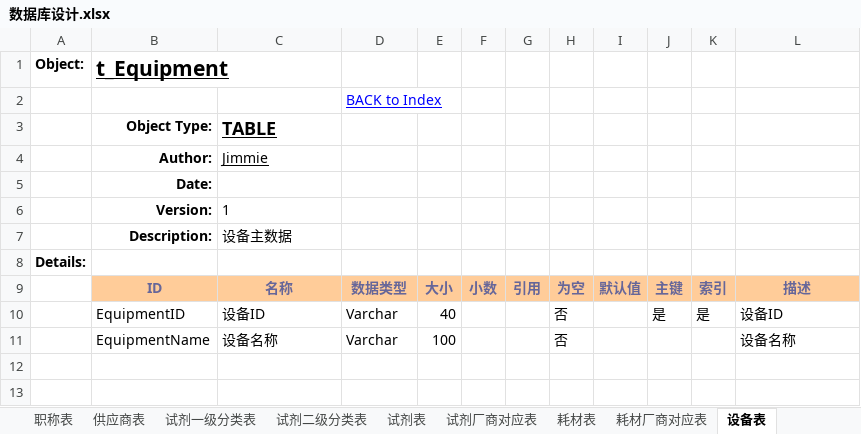
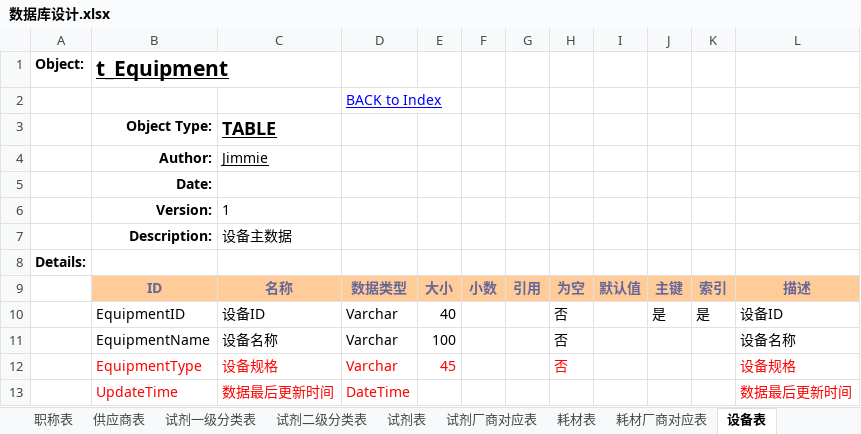
Before and after one commit to zqlhuanying/labassistant, an Excel workbook: src/main/resources/db/数据库设计.xlsx, sheet 设备表, drawn as a sheet; values as stored, in another font and other column widths than the file's, no borders; the diff names each change by its address in the sheet, - before the commit and + after, or states it on an @@ line.

```diff
--- a/src/main/resources/db/数据库设计.xlsx (sheet 设备表)
+++ b/src/main/resources/db/数据库设计.xlsx (sheet 设备表)
+row 12:  | EquipmentType | 设备规格 | Varchar | 45 |  |  | 否 |  |  |  | 设备规格
+row 13:  | UpdateTime | 数据最后更新时间 | DateTime |  |  |  |  |  |  |  | 数据最后更新时间
```
Also changed, not shown: sheet 实验详细流程表, sheet 耗材表, sheet 供应商表, sheet 试剂厂商对应表, sheet 耗材厂商对应表, sheet 设备厂商关联表, 1 more sheet, 41 other files.
